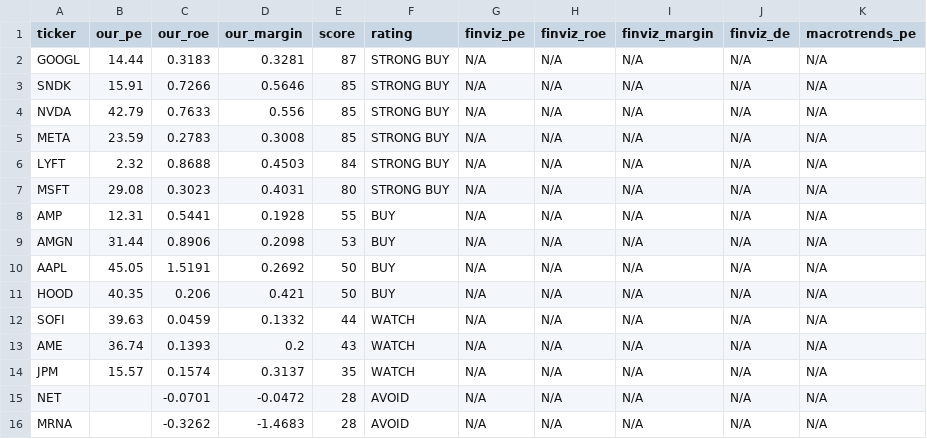
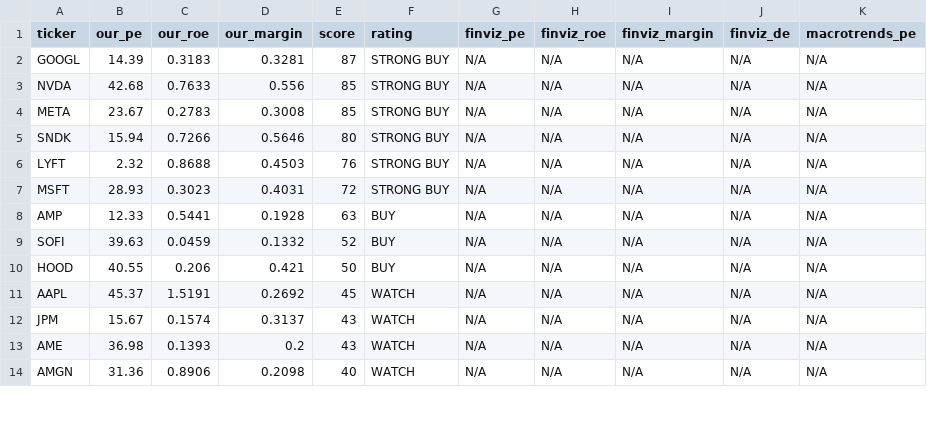
Before and after one commit to leafy-joyce-t/stock-tracker, a CSV file: data/comparison.csv, drawn as a sheet; only a part is shown; the diff covers the shown part only.

```diff
--- a/data/comparison.csv
+++ b/data/comparison.csv
@@ -1,16 +1,14 @@
 ticker,our_pe,our_roe,our_margin,score,rating,finviz_pe,finviz_roe,finviz_margin,finviz_de,macrotrends_pe
-GOOGL,14.44,0.3183,0.3281,87,STRONG BUY,N/A,N/A,N/A,N/A,N/A
-SNDK,15.91,0.7266,0.5646,85,STRONG BUY,N/A,N/A,N/A,N/A,N/A
-NVDA,42.79,0.7633,0.556,85,STRONG BUY,N/A,N/A,N/A,N/A,N/A
-META,23.59,0.2783,0.3008,85,STRONG BUY,N/A,N/A,N/A,N/A,N/A
-LYFT,2.32,0.8688,0.4503,84,STRONG BUY,N/A,N/A,N/A,N/A,N/A
-MSFT,29.08,0.3023,0.4031,80,STRONG BUY,N/A,N/A,N/A,N/A,N/A
-AMP,12.31,0.5441,0.1928,55,BUY,N/A,N/A,N/A,N/A,N/A
-AMGN,31.44,0.8906,0.2098,53,BUY,N/A,N/A,N/A,N/A,N/A
-AAPL,45.05,1.5191,0.2692,50,BUY,N/A,N/A,N/A,N/A,N/A
-HOOD,40.35,0.206,0.421,50,BUY,N/A,N/A,N/A,N/A,N/A
-SOFI,39.63,0.0459,0.1332,44,WATCH,N/A,N/A,N/A,N/A,N/A
-AME,36.74,0.1393,0.2,43,WATCH,N/A,N/A,N/A,N/A,N/A
-JPM,15.57,0.1574,0.3137,35,WATCH,N/A,N/A,N/A,N/A,N/A
-NET,,-0.0701,-0.0472,28,AVOID,N/A,N/A,N/A,N/A,N/A
-MRNA,,-0.3262,-1.4683,28,AVOID,N/A,N/A,N/A,N/A,N/A
+GOOGL,14.39,0.3183,0.3281,87,STRONG BUY,N/A,N/A,N/A,N/A,N/A
+NVDA,42.68,0.7633,0.556,85,STRONG BUY,N/A,N/A,N/A,N/A,N/A
+META,23.67,0.2783,0.3008,85,STRONG BUY,N/A,N/A,N/A,N/A,N/A
+SNDK,15.94,0.7266,0.5646,80,STRONG BUY,N/A,N/A,N/A,N/A,N/A
+LYFT,2.32,0.8688,0.4503,76,STRONG BUY,N/A,N/A,N/A,N/A,N/A
+MSFT,28.93,0.3023,0.4031,72,STRONG BUY,N/A,N/A,N/A,N/A,N/A
+AMP,12.33,0.5441,0.1928,63,BUY,N/A,N/A,N/A,N/A,N/A
+SOFI,39.63,0.0459,0.1332,52,BUY,N/A,N/A,N/A,N/A,N/A
+HOOD,40.55,0.206,0.421,50,BUY,N/A,N/A,N/A,N/A,N/A
+AAPL,45.37,1.5191,0.2692,45,WATCH,N/A,N/A,N/A,N/A,N/A
+JPM,15.67,0.1574,0.3137,43,WATCH,N/A,N/A,N/A,N/A,N/A
+AME,36.98,0.1393,0.2,43,WATCH,N/A,N/A,N/A,N/A,N/A
+AMGN,31.36,0.8906,0.2098,40,WATCH,N/A,N/A,N/A,N/A,N/A
```
Also changed, not shown: 3 added rows, 1 removed row and 13 edited cells elsewhere in this file, data/calculated_ratios.csv, data/risk_signals.csv, 23 other files.
